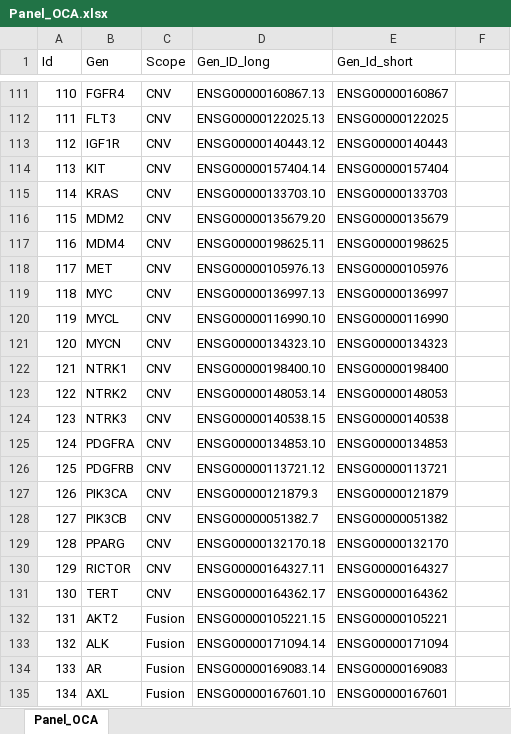
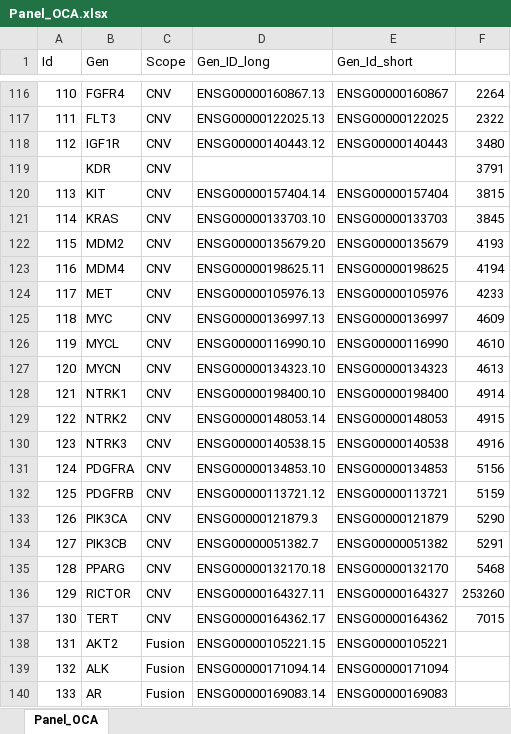
Before and after one commit to Valderas7/PI-0032-2017-ITIv2, an Excel workbook: excel_genesOCA&inibica_patients/Panel_OCA.xlsx, sheet Panel_OCA, drawn as a sheet; only a part is shown, gaps mark what is left out; the shorter side is filled out with more unchanged rows; values as stored, in another font and other column widths than the file's, no borders; addresses are those after the commit; the diff covers the shown part only; the diff names each change by its address in the sheet, - before the commit and + after, or states it on an @@ line.

```diff
--- a/excel_genesOCA&inibica_patients/Panel_OCA.xlsx (sheet Panel_OCA)
+++ b/excel_genesOCA&inibica_patients/Panel_OCA.xlsx (sheet Panel_OCA)
-F116: (empty)
+F116: 2264
-F117: (empty)
+F117: 2322
-F118: (empty)
+F118: 3480
+row 119:  | KDR | CNV |  |  | 3791
-F120: (empty)
+F120: 3815
-F121: (empty)
+F121: 3845
-F122: (empty)
+F122: 4193
-F123: (empty)
+F123: 4194
-F124: (empty)
+F124: 4233
-F125: (empty)
+F125: 4609
-F126: (empty)
+F126: 4610
-F127: (empty)
+F127: 4613
-F128: (empty)
+F128: 4914
-F129: (empty)
+F129: 4915
-F130: (empty)
+F130: 4916
-F131: (empty)
+F131: 5156
-F132: (empty)
+F132: 5159
-F133: (empty)
+F133: 5290
-F134: (empty)
+F134: 5291
-F135: (empty)
+F135: 5468
-F136: (empty)
+F136: 253260
-F137: (empty)
+F137: 7015
```
Also changed, not shown: 5 added rows and 22 edited cells elsewhere in this sheet, excel_genesOCA&inibica_patients/inference_inibica.xlsx, 2 other files.
